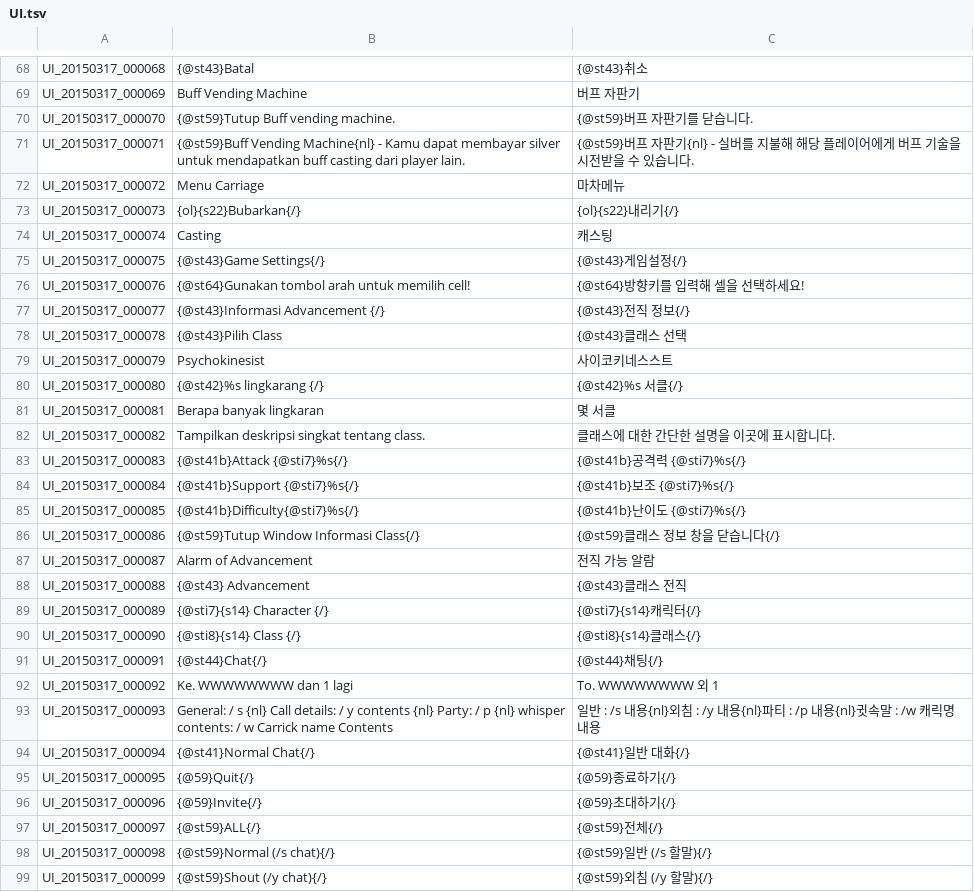
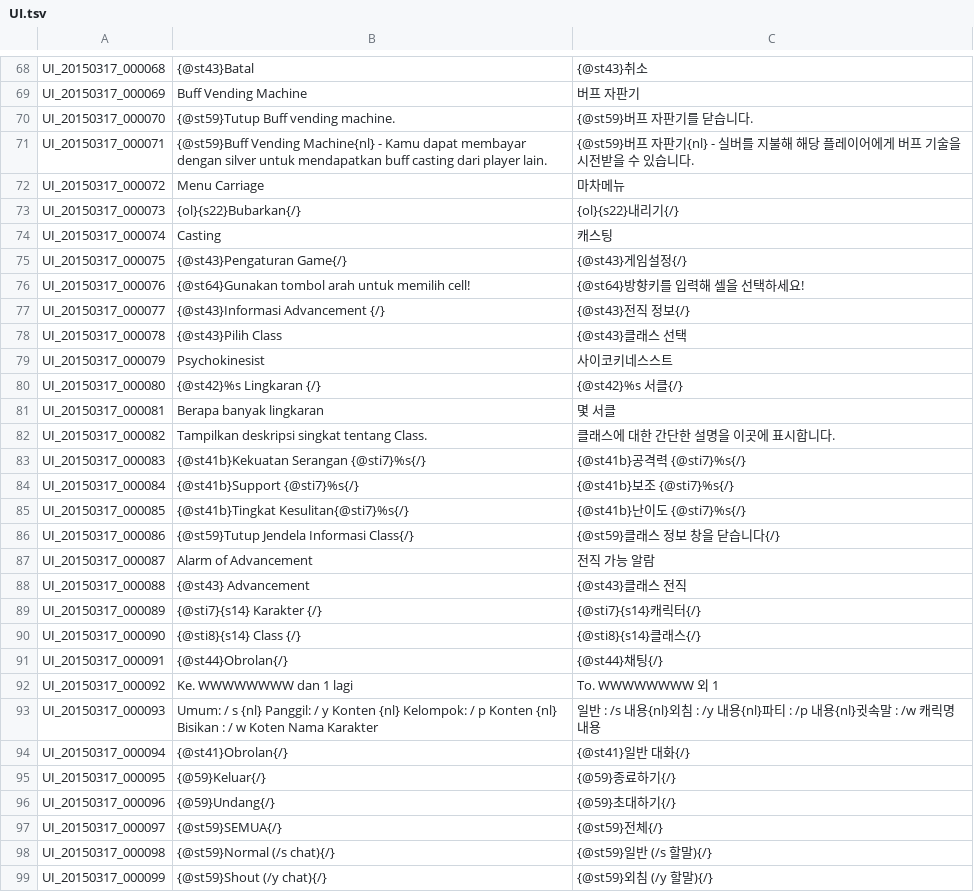
Before and after one commit to Treeofsavior/IndonesianTranslation, a TSV file: UI.tsv, drawn as a sheet; only a part is shown, gaps mark what is left out; the diff covers the shown part only.

Commit message:
Update UI.tsv

```diff
--- a/UI.tsv
+++ b/UI.tsv
@@ -70,3 +70,3 @@ UI_20150317_000069	Buff Vending Machine	버프 자판기
 UI_20150317_000070	{@st59}Tutup Buff vending machine.	{@st59}버프 자판기를 닫습니다.
-UI_20150317_000071	{@st59}Buff Vending Machine{nl} - Kamu dapat membayar silver untuk mendapatkan buff casting dari player lain.	{@st59}버프 자판기{nl} - 실버를 지불해 해당 플레이어에게 버프 기술을 시전받을 수 있습니다.
+UI_20150317_000071	{@st59}Buff Vending Machine{nl} - Kamu dapat membayar dengan silver untuk mendapatkan buff casting dari player lain.	{@st59}버프 자판기{nl} - 실버를 지불해 해당 플레이어에게 버프 기술을 시전받을 수 있습니다.
 UI_20150317_000072	Menu Carriage	마차메뉴
@@ -74,3 +74,3 @@ UI_20150317_000073	{ol}{s22}Bubarkan{/}	{ol}{s22}내리기{/}
 UI_20150317_000074	Casting	캐스팅
-UI_20150317_000075	{@st43}Game Settings{/}	{@st43}게임설정{/}
+UI_20150317_000075	{@st43}Pengaturan Game{/}	{@st43}게임설정{/}
 UI_20150317_000076	{@st64}Gunakan tombol arah untuk memilih cell!	{@st64}방향키를 입력해 셀을 선택하세요!
@@ -79,20 +79,20 @@ UI_20150317_000078	{@st43}Pilih Class	{@st43}클래스 선택
 UI_20150317_000079	Psychokinesist	사이코키네스스트
-UI_20150317_000080	{@st42}%s lingkarang {/}	{@st42}%s 서클{/}
+UI_20150317_000080	{@st42}%s Lingkaran {/}	{@st42}%s 서클{/}
 UI_20150317_000081	Berapa banyak lingkaran	몇 서클
-UI_20150317_000082	Tampilkan deskripsi singkat tentang class.	클래스에 대한 간단한 설명을 이곳에 표시합니다.
-UI_20150317_000083	{@st41b}Attack {@sti7}%s{/}	{@st41b}공격력 {@sti7}%s{/}
+UI_20150317_000082	Tampilkan deskripsi singkat tentang Class.	클래스에 대한 간단한 설명을 이곳에 표시합니다.
+UI_20150317_000083	{@st41b}Kekuatan Serangan {@sti7}%s{/}	{@st41b}공격력 {@sti7}%s{/}
 UI_20150317_000084	{@st41b}Support {@sti7}%s{/}	{@st41b}보조    {@sti7}%s{/}
-UI_20150317_000085	{@st41b}Difficulty{@sti7}%s{/}	{@st41b}난이도 {@sti7}%s{/}
-UI_20150317_000086	{@st59}Tutup Window Informasi Class{/}	{@st59}클래스 정보 창을 닫습니다{/}
+UI_20150317_000085	{@st41b}Tingkat Kesulitan{@sti7}%s{/}	{@st41b}난이도 {@sti7}%s{/}
+UI_20150317_000086	{@st59}Tutup Jendela Informasi Class{/}	{@st59}클래스 정보 창을 닫습니다{/}
 UI_20150317_000087	Alarm of Advancement	전직 가능 알람
 UI_20150317_000088	{@st43} Advancement	{@st43}클래스 전직
-UI_20150317_000089	{@sti7}{s14}         Character {/}	{@sti7}{s14}캐릭터{/}
+UI_20150317_000089	{@sti7}{s14}         Karakter {/}	{@sti7}{s14}캐릭터{/}
 UI_20150317_000090	{@sti8}{s14}  Class {/}	{@sti8}{s14}클래스{/}
-UI_20150317_000091	{@st44}Chat{/}	{@st44}채팅{/}
+UI_20150317_000091	{@st44}Obrolan{/}	{@st44}채팅{/}
 UI_20150317_000092	Ke. WWWWWWWW dan 1 lagi	To. WWWWWWWW 외 1
-UI_20150317_000093	General: / s {nl} Call details: / y contents {nl} Party: / p {nl} whisper contents: / w Carrick name Contents	일반 : /s 내용{nl}외침 : /y 내용{nl}파티 : /p 내용{nl}귓속말 : /w 캐릭명 내용
-UI_20150317_000094	{@st41}Normal Chat{/}	{@st41}일반 대화{/}
-UI_20150317_000095	{@59}Quit{/}	{@59}종료하기{/}
-UI_20150317_000096	 {@59}Invite{/}	{@59}초대하기{/}
-UI_20150317_000097	{@st59}ALL{/}	{@st59}전체{/}
+UI_20150317_000093	Umum: / s {nl} Panggil: / y Konten {nl} Kelompok: / p Konten {nl} Bisikan : / w Koten Nama Karakter	일반 : /s 내용{nl}외침 : /y 내용{nl}파티 : /p 내용{nl}귓속말 : /w 캐릭명 내용
+UI_20150317_000094	{@st41}Obrolan{/}	{@st41}일반 대화{/}
+UI_20150317_000095	{@59}Keluar{/}	{@59}종료하기{/}
+UI_20150317_000096	 {@59}Undang{/}	{@59}초대하기{/}
+UI_20150317_000097	{@st59}SEMUA{/}	{@st59}전체{/}
 UI_20150317_000098	{@st59}Normal (/s chat){/}	{@st59}일반  (/s 할말){/}
```
Also changed, not shown: 31 edited cells elsewhere in this file.
